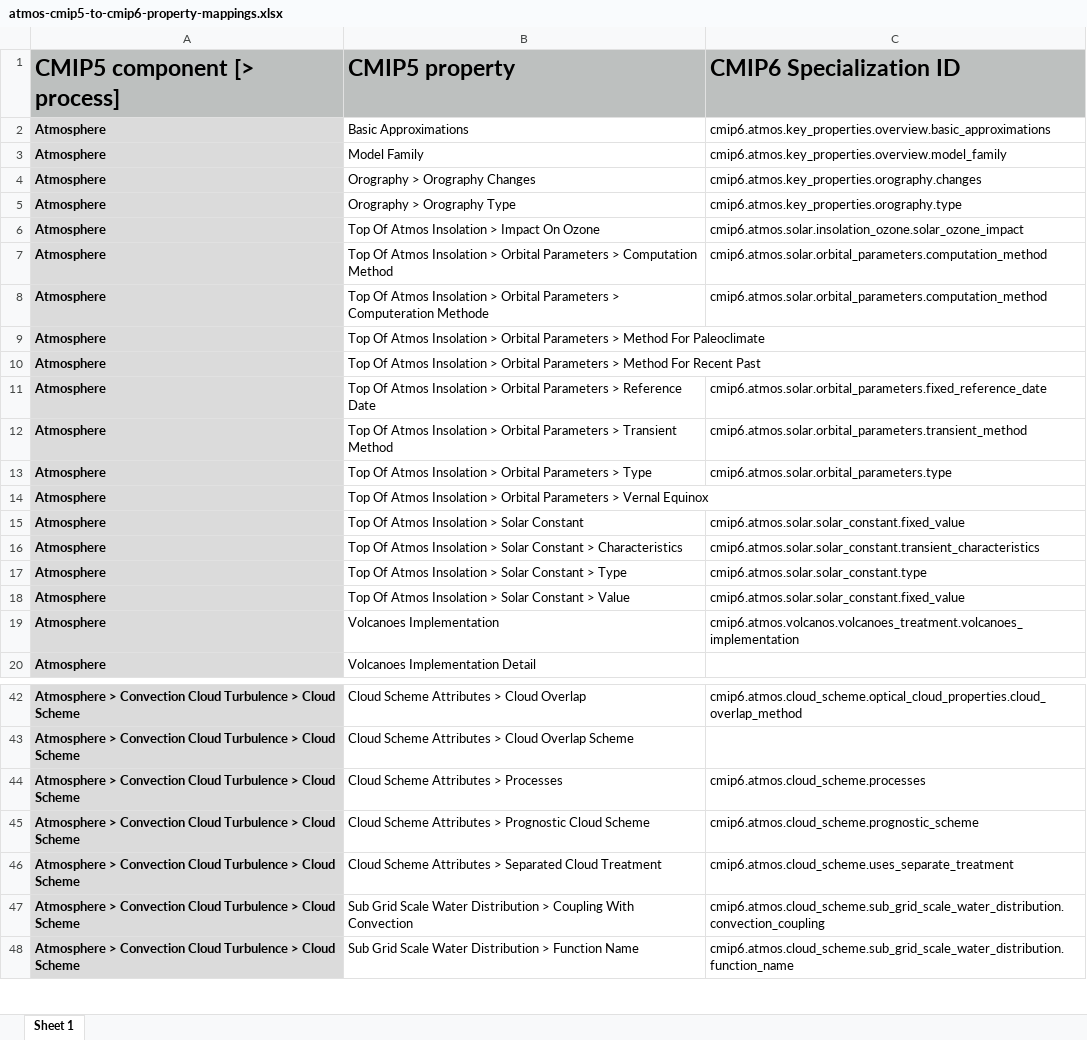
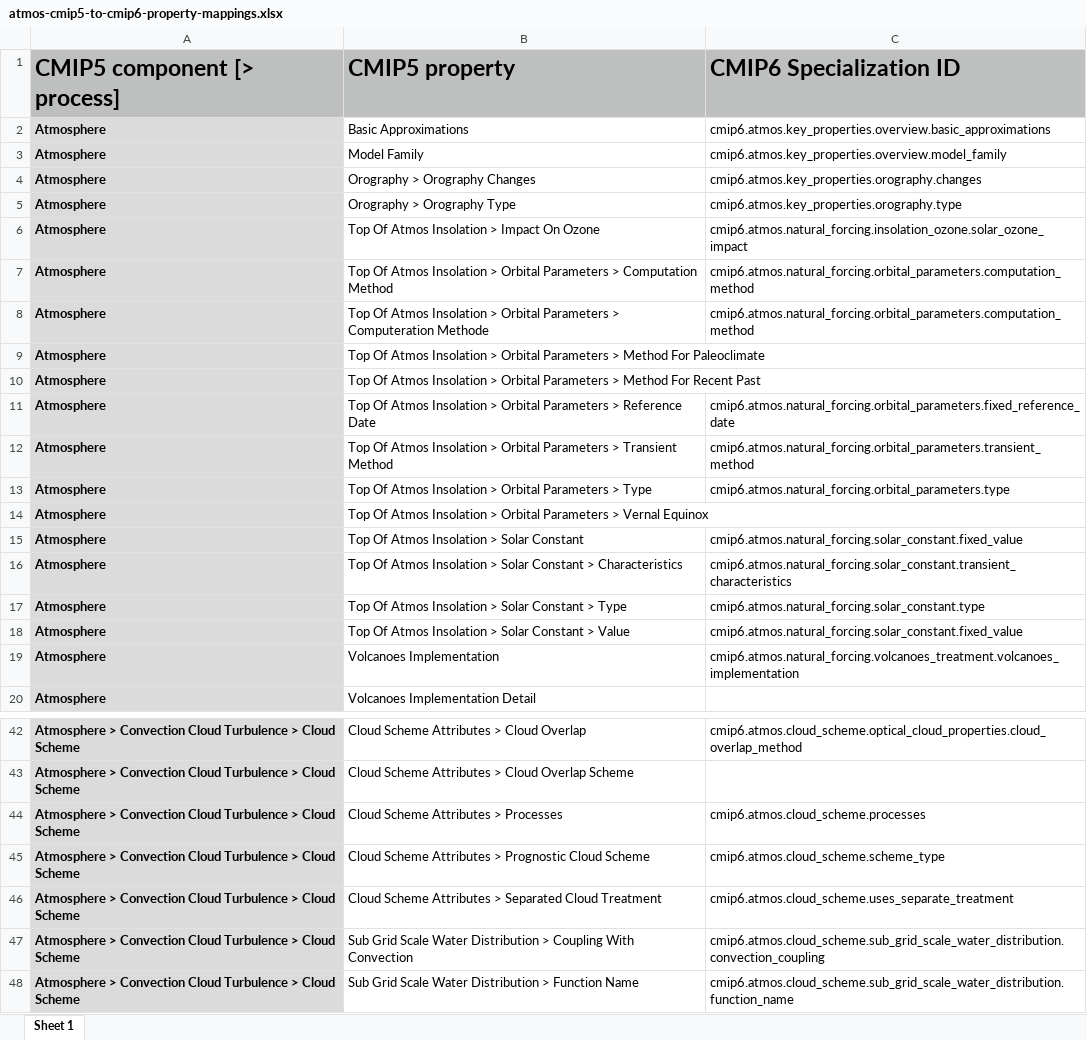
Before and after one commit to ES-DOC/cmip6-specializations-atmos, an Excel workbook: mappings/atmos-cmip5-to-cmip6-property-mappings.xlsx, sheet Sheet 1, drawn as a sheet; only a part is shown, gaps mark what is left out; values as stored, in another font and other column widths than the file's, no borders; the diff names each change by its address in the sheet, - before the commit and + after, or states it on an @@ line.

Commit message:
Updated mappings following refactoring of atmos_solar and atmos_volcanos to make atmos_natural_forcing

```diff
--- a/mappings/atmos-cmip5-to-cmip6-property-mappings.xlsx (sheet Sheet 1)
+++ b/mappings/atmos-cmip5-to-cmip6-property-mappings.xlsx (sheet Sheet 1)
-C6 (CMIP6 Specialization ID): cmip6.atmos.solar.insolation_ozone.solar_ozone_impact
+C6 (CMIP6 Specialization ID): cmip6.atmos.natural_forcing.insolation_ozone.solar_ozone_impact
-C7:C8 (CMIP6 Specialization ID): cmip6.atmos.solar.orbital_parameters.computation_method
+C7:C8 (CMIP6 Specialization ID): cmip6.atmos.natural_forcing.orbital_parameters.computation_method
-C11 (CMIP6 Specialization ID): cmip6.atmos.solar.orbital_parameters.fixed_reference_date
+C11 (CMIP6 Specialization ID): cmip6.atmos.natural_forcing.orbital_parameters.fixed_reference_date
-C12 (CMIP6 Specialization ID): cmip6.atmos.solar.orbital_parameters.transient_method
+C12 (CMIP6 Specialization ID): cmip6.atmos.natural_forcing.orbital_parameters.transient_method
-C13 (CMIP6 Specialization ID): cmip6.atmos.solar.orbital_parameters.type
+C13 (CMIP6 Specialization ID): cmip6.atmos.natural_forcing.orbital_parameters.type
-C15 (CMIP6 Specialization ID): cmip6.atmos.solar.solar_constant.fixed_value
+C15 (CMIP6 Specialization ID): cmip6.atmos.natural_forcing.solar_constant.fixed_value
-C16 (CMIP6 Specialization ID): cmip6.atmos.solar.solar_constant.transient_characteristics
+C16 (CMIP6 Specialization ID): cmip6.atmos.natural_forcing.solar_constant.transient_characteristics
-C17 (CMIP6 Specialization ID): cmip6.atmos.solar.solar_constant.type
+C17 (CMIP6 Specialization ID): cmip6.atmos.natural_forcing.solar_constant.type
-C18 (CMIP6 Specialization ID): cmip6.atmos.solar.solar_constant.fixed_value
+C18 (CMIP6 Specialization ID): cmip6.atmos.natural_forcing.solar_constant.fixed_value
-C19 (CMIP6 Specialization ID): cmip6.atmos.volcanos.volcanoes_treatment.volcanoes_implementation
+C19 (CMIP6 Specialization ID): cmip6.atmos.natural_forcing.volcanoes_treatment.volcanoes_implementation
-C45 (CMIP6 Specialization ID): cmip6.atmos.cloud_scheme.prognostic_scheme
+C45 (CMIP6 Specialization ID): cmip6.atmos.cloud_scheme.scheme_type
```
